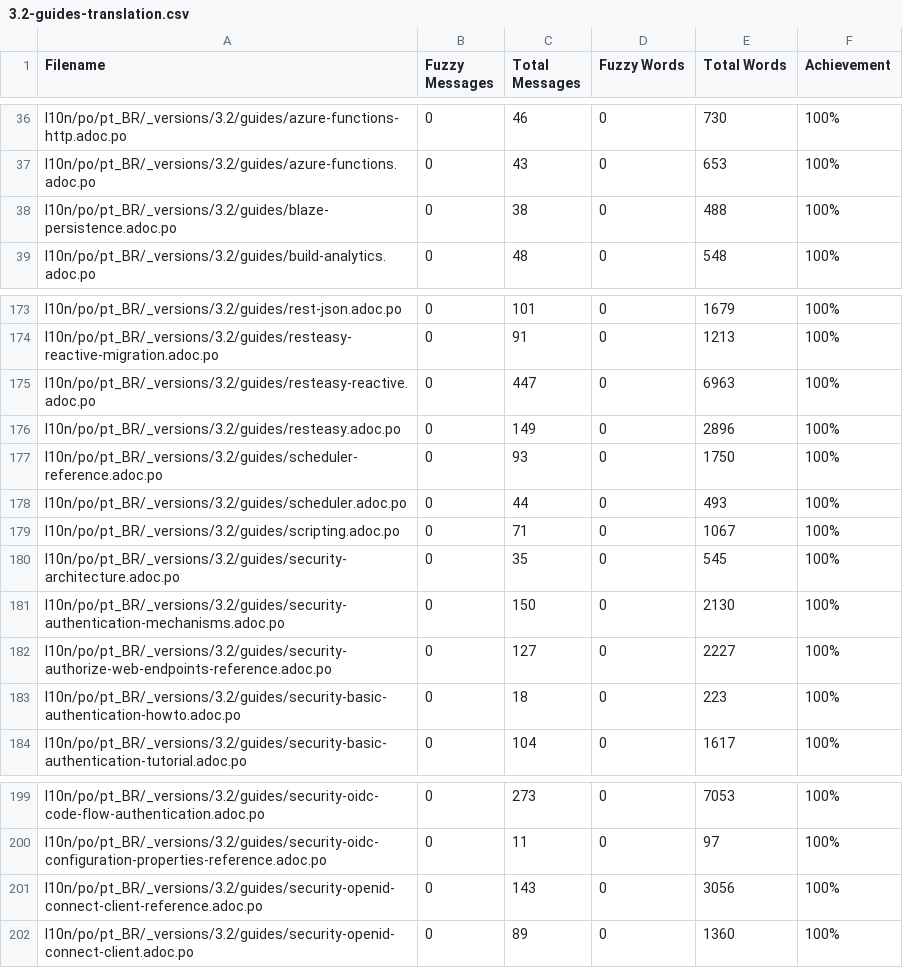
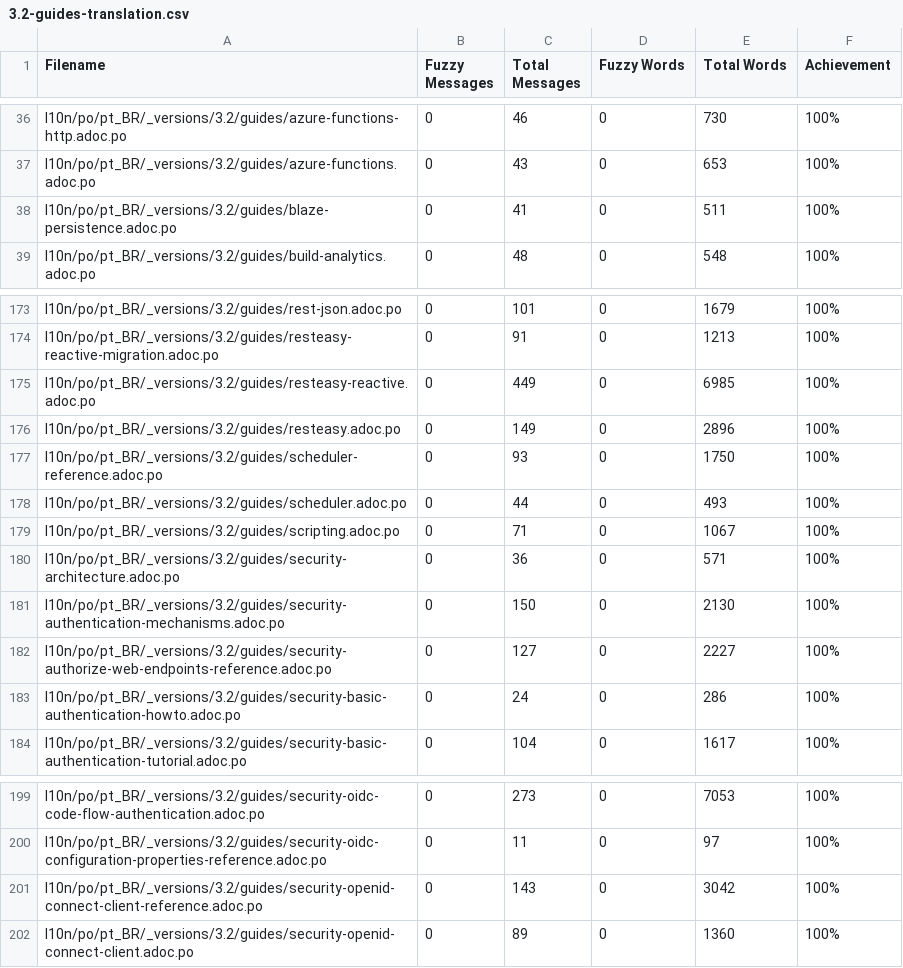
Before and after one commit to ynojima/pt.quarkus.io, a CSV file: l10n/stats/3.2-guides-translation.csv, drawn as a sheet; only a part is shown, gaps mark what is left out.

```diff
--- a/l10n/stats/3.2-guides-translation.csv
+++ b/l10n/stats/3.2-guides-translation.csv
@@ -37,3 +37,3 @@ l10n/po/pt_BR/_versions/3.2/guides/azure-functions-http.adoc.po, 0, 46, 0, 730,
 l10n/po/pt_BR/_versions/3.2/guides/azure-functions.adoc.po, 0, 43, 0, 653, 100%
-l10n/po/pt_BR/_versions/3.2/guides/blaze-persistence.adoc.po, 0, 38, 0, 488, 100%
+l10n/po/pt_BR/_versions/3.2/guides/blaze-persistence.adoc.po, 0, 41, 0, 511, 100%
 l10n/po/pt_BR/_versions/3.2/guides/build-analytics.adoc.po, 0, 48, 0, 548, 100%
@@ -174,3 +174,3 @@ l10n/po/pt_BR/_versions/3.2/guides/rest-json.adoc.po, 0, 101, 0, 1679, 100%
 l10n/po/pt_BR/_versions/3.2/guides/resteasy-reactive-migration.adoc.po, 0, 91, 0, 1213, 100%
-l10n/po/pt_BR/_versions/3.2/guides/resteasy-reactive.adoc.po, 0, 447, 0, 6963, 100%
+l10n/po/pt_BR/_versions/3.2/guides/resteasy-reactive.adoc.po, 0, 449, 0, 6985, 100%
 l10n/po/pt_BR/_versions/3.2/guides/resteasy.adoc.po, 0, 149, 0, 2896, 100%
@@ -179,6 +179,6 @@ l10n/po/pt_BR/_versions/3.2/guides/scheduler.adoc.po, 0, 44, 0, 493, 100%
 l10n/po/pt_BR/_versions/3.2/guides/scripting.adoc.po, 0, 71, 0, 1067, 100%
-l10n/po/pt_BR/_versions/3.2/guides/security-architecture.adoc.po, 0, 35, 0, 545, 100%
+l10n/po/pt_BR/_versions/3.2/guides/security-architecture.adoc.po, 0, 36, 0, 571, 100%
 l10n/po/pt_BR/_versions/3.2/guides/security-authentication-mechanisms.adoc.po, 0, 150, 0, 2130, 100%
 l10n/po/pt_BR/_versions/3.2/guides/security-authorize-web-endpoints-reference.adoc.po, 0, 127, 0, 2227, 100%
-l10n/po/pt_BR/_versions/3.2/guides/security-basic-authentication-howto.adoc.po, 0, 18, 0, 223, 100%
+l10n/po/pt_BR/_versions/3.2/guides/security-basic-authentication-howto.adoc.po, 0, 24, 0, 286, 100%
 l10n/po/pt_BR/_versions/3.2/guides/security-basic-authentication-tutorial.adoc.po, 0, 104, 0, 1617, 100%
@@ -200,3 +200,3 @@ l10n/po/pt_BR/_versions/3.2/guides/security-oidc-code-flow-authentication.adoc.p
 l10n/po/pt_BR/_versions/3.2/guides/security-oidc-configuration-properties-reference.adoc.po, 0, 11, 0, 97, 100%
-l10n/po/pt_BR/_versions/3.2/guides/security-openid-connect-client-reference.adoc.po, 0, 143, 0, 3056, 100%
+l10n/po/pt_BR/_versions/3.2/guides/security-openid-connect-client-reference.adoc.po, 0, 143, 0, 3042, 100%
 l10n/po/pt_BR/_versions/3.2/guides/security-openid-connect-client.adoc.po, 0, 89, 0, 1360, 100%
```
Also changed, not shown: l10n/stats/latest-guides-translation.csv, l10n/stats/main-guides-translation.csv, 2 other files.
